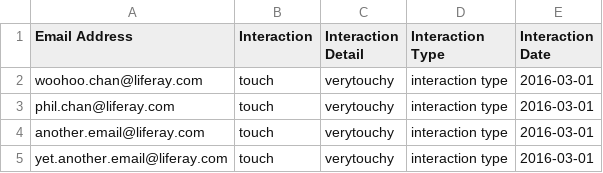
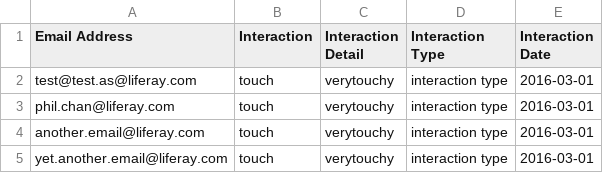
Before and after one commit to westonhancock/lrdcom-recipes, a CSV file: 6.2.x/csv-to-hubspot/testfile.csv, drawn as a sheet.

Commit message:
CSV Hubspot Tool config settings, bug fixes.

```diff
--- a/6.2.x/csv-to-hubspot/testfile.csv
+++ b/6.2.x/csv-to-hubspot/testfile.csv
@@ -1,3 +1,3 @@
 Email Address,Interaction,Interaction Detail,Interaction Type,Interaction Date
-woohoo.chan@liferay.com,touch,verytouchy,interaction type,2016-03-01
+test@test.as@liferay.com,touch,verytouchy,interaction type,2016-03-01
 phil.chan@liferay.com,touch,verytouchy,interaction type,2016-03-01
```
Also changed, not shown: 7 other files.
